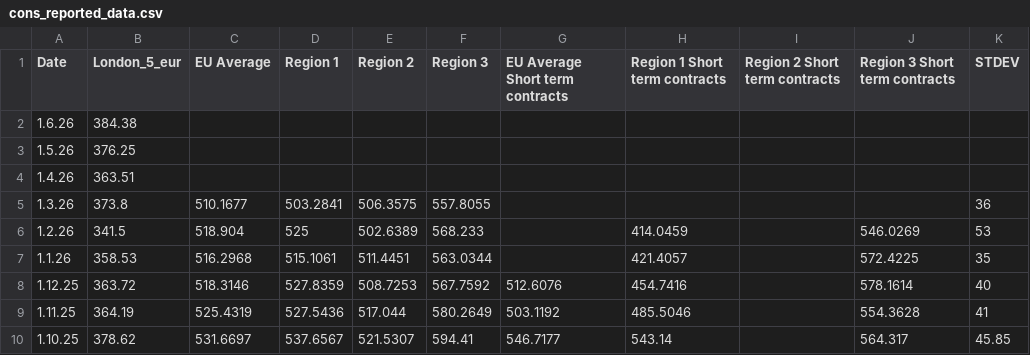
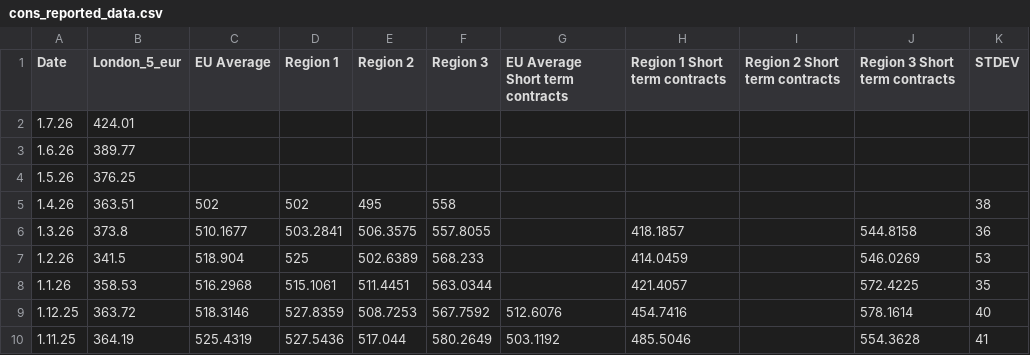
Before and after one commit to hoolio61/data, a CSV file: cons_reported_data.csv, drawn as a sheet; only a part is shown; the shorter side is filled out with more unchanged rows.

Commit message:
Add files via upload

```diff
--- a/cons_reported_data.csv
+++ b/cons_reported_data.csv
@@ -1,6 +1,7 @@
 Date,London_5_eur,EU Average,Region 1,Region 2,Region 3,EU Average Short term contracts,Region 1 Short term contracts,Region 2 Short term contracts,Region 3 Short term contracts,STDEV
-1.6.26,384.38,,,,,,,,,
+1.7.26,424.01,,,,,,,,,
+1.6.26,389.77,,,,,,,,,
 1.5.26,376.25,,,,,,,,,
-1.4.26,363.51,,,,,,,,,
-1.3.26,373.8,510.1677,503.2841,506.3575,557.8055,,,,,36
+1.4.26,363.51,502,502,495,558,,,,,38
+1.3.26,373.8,510.1677,503.2841,506.3575,557.8055,,418.1857,,544.8158,36
 1.2.26,341.5,518.904,525,502.6389,568.233,,414.0459,,546.0269,53
```
